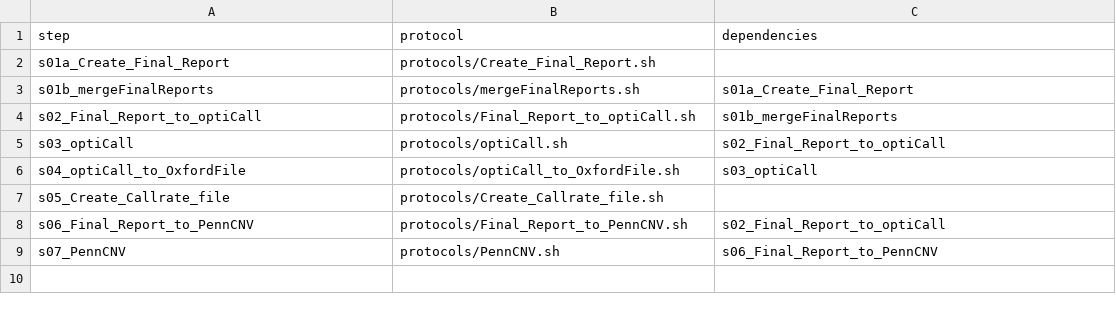
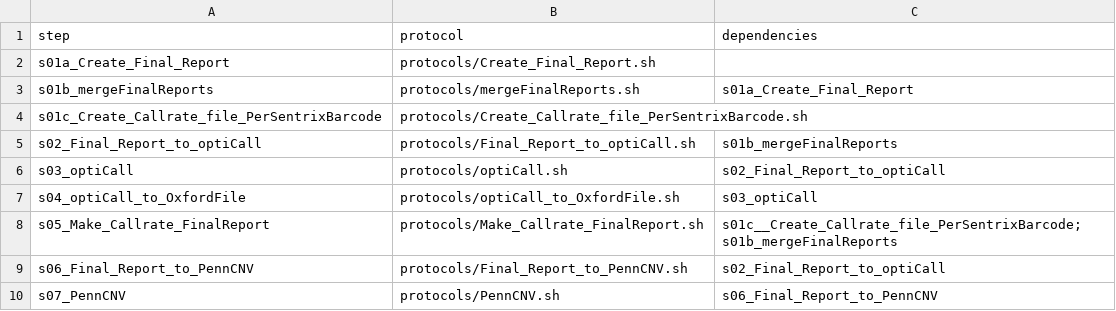
Before and after one commit to molgenis/GAP, a CSV file: workflow_research.csv, drawn as a sheet; removed rows and columns are numbered as before the commit, all else as after; the diff names each change by its address in the sheet, - before the commit and + after, or states it on an @@ line.

Commit message:
updated research workflow to use the same python scripts for making a callrate file

```diff
--- a/workflow_research.csv
+++ b/workflow_research.csv
+row 4: s01c_Create_Callrate_file_PerSentrixBarcode | protocols/Create_Callrate_file_PerSentrixBarcode.sh
-row 7: s05_Create_Callrate_file | protocols/Create_Callrate_file.sh
+row 8: s05_Make_Callrate_FinalReport | protocols/Make_Callrate_FinalReport.sh | s01c__Create_Callrate_file_PerSentrixBarcode;s01b_mergeFinalReports
```
